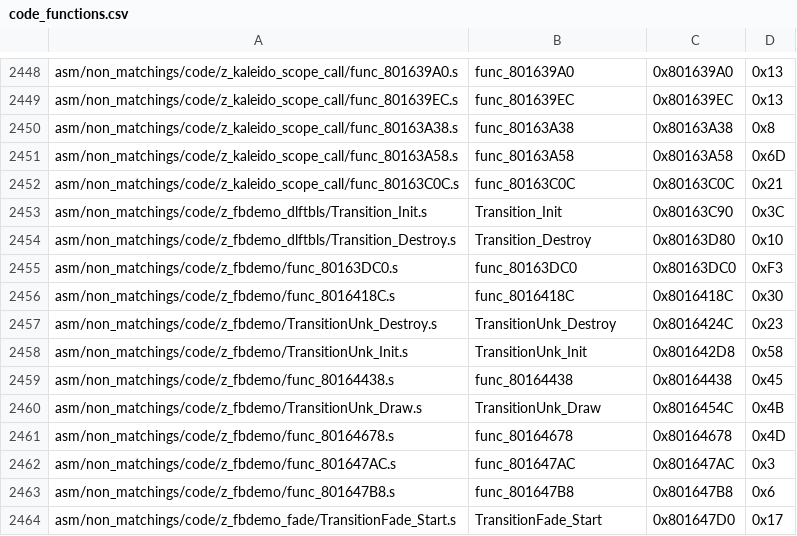
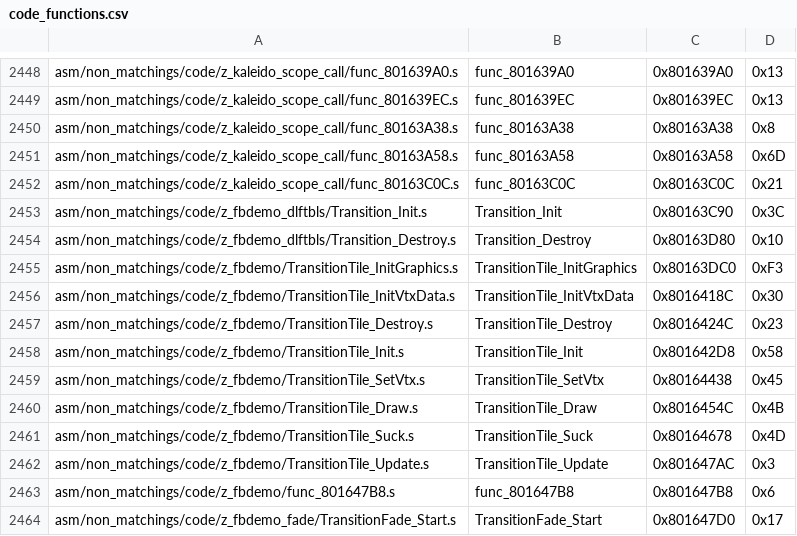
Before and after one commit to zeldaret/mm, a CSV file: tools/sizes/code_functions.csv, drawn as a sheet; only a part is shown, gaps mark what is left out.

Commit message:
Fbdemo (TransitionTile) OK (#1163)
* Fbdemo OK

* Cleanup

* sync and format

* Fix functions.h

* format

* SQ

```diff
--- a/tools/sizes/code_functions.csv
+++ b/tools/sizes/code_functions.csv
@@ -2454,10 +2454,10 @@ asm/non_matchings/code/z_fbdemo_dlftbls/Transition_Init.s,Transition_Init,0x8016
 asm/non_matchings/code/z_fbdemo_dlftbls/Transition_Destroy.s,Transition_Destroy,0x80163D80,0x10
-asm/non_matchings/code/z_fbdemo/func_80163DC0.s,func_80163DC0,0x80163DC0,0xF3
-asm/non_matchings/code/z_fbdemo/func_8016418C.s,func_8016418C,0x8016418C,0x30
-asm/non_matchings/code/z_fbdemo/TransitionUnk_Destroy.s,TransitionUnk_Destroy,0x8016424C,0x23
-asm/non_matchings/code/z_fbdemo/TransitionUnk_Init.s,TransitionUnk_Init,0x801642D8,0x58
-asm/non_matchings/code/z_fbdemo/func_80164438.s,func_80164438,0x80164438,0x45
-asm/non_matchings/code/z_fbdemo/TransitionUnk_Draw.s,TransitionUnk_Draw,0x8016454C,0x4B
-asm/non_matchings/code/z_fbdemo/func_80164678.s,func_80164678,0x80164678,0x4D
-asm/non_matchings/code/z_fbdemo/func_801647AC.s,func_801647AC,0x801647AC,0x3
+asm/non_matchings/code/z_fbdemo/TransitionTile_InitGraphics.s,TransitionTile_InitGraphics,0x80163DC0,0xF3
+asm/non_matchings/code/z_fbdemo/TransitionTile_InitVtxData.s,TransitionTile_InitVtxData,0x8016418C,0x30
+asm/non_matchings/code/z_fbdemo/TransitionTile_Destroy.s,TransitionTile_Destroy,0x8016424C,0x23
+asm/non_matchings/code/z_fbdemo/TransitionTile_Init.s,TransitionTile_Init,0x801642D8,0x58
+asm/non_matchings/code/z_fbdemo/TransitionTile_SetVtx.s,TransitionTile_SetVtx,0x80164438,0x45
+asm/non_matchings/code/z_fbdemo/TransitionTile_Draw.s,TransitionTile_Draw,0x8016454C,0x4B
+asm/non_matchings/code/z_fbdemo/TransitionTile_Suck.s,TransitionTile_Suck,0x80164678,0x4D
+asm/non_matchings/code/z_fbdemo/TransitionTile_Update.s,TransitionTile_Update,0x801647AC,0x3
 asm/non_matchings/code/z_fbdemo/func_801647B8.s,func_801647B8,0x801647B8,0x6
```
Also changed, not shown: 12 other files.
